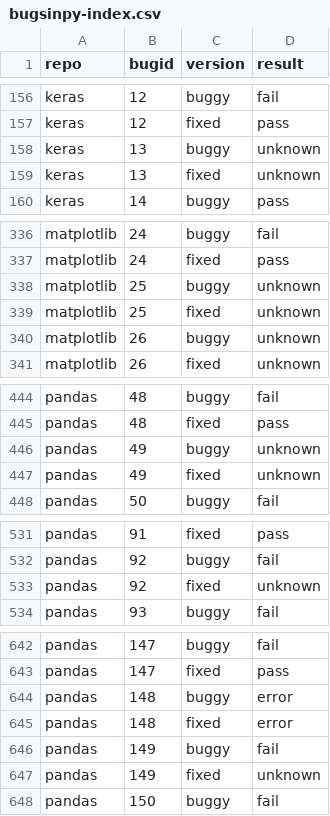
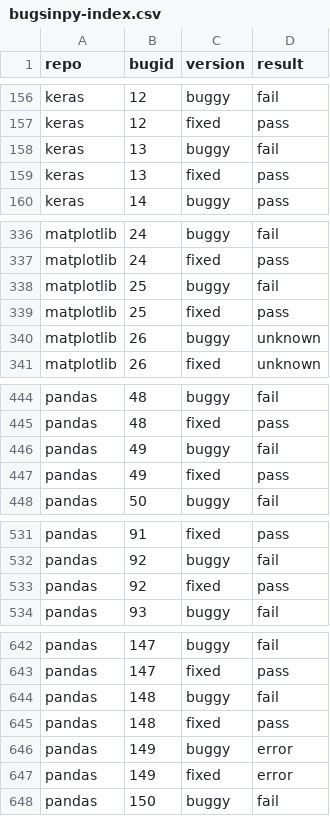
Before and after one commit to reproducing-research-projects/BugsInPy, a CSV file: projects/bugsinpy-index.csv, drawn as a sheet; only a part is shown, gaps mark what is left out; the diff covers the shown part only.

Commit message:
Sync with local repo results from new run

```diff
--- a/projects/bugsinpy-index.csv
+++ b/projects/bugsinpy-index.csv
@@ -157,4 +157,4 @@ keras,12,buggy,fail
 keras,12,fixed,pass
-keras,13,buggy,unknown
-keras,13,fixed,unknown
+keras,13,buggy,fail
+keras,13,fixed,pass
 keras,14,buggy,pass
@@ -337,4 +337,4 @@ matplotlib,24,buggy,fail
 matplotlib,24,fixed,pass
-matplotlib,25,buggy,unknown
-matplotlib,25,fixed,unknown
+matplotlib,25,buggy,fail
+matplotlib,25,fixed,pass
 matplotlib,26,buggy,unknown
@@ -445,4 +445,4 @@ pandas,48,buggy,fail
 pandas,48,fixed,pass
-pandas,49,buggy,unknown
-pandas,49,fixed,unknown
+pandas,49,buggy,fail
+pandas,49,fixed,pass
 pandas,50,buggy,fail
@@ -532,3 +532,3 @@ pandas,91,fixed,pass
 pandas,92,buggy,fail
-pandas,92,fixed,unknown
+pandas,92,fixed,pass
 pandas,93,buggy,fail
@@ -643,6 +643,6 @@ pandas,147,buggy,fail
 pandas,147,fixed,pass
-pandas,148,buggy,error
-pandas,148,fixed,error
-pandas,149,buggy,fail
-pandas,149,fixed,unknown
+pandas,148,buggy,fail
+pandas,148,fixed,pass
+pandas,149,buggy,error
+pandas,149,fixed,error
 pandas,150,buggy,fail
```
Also changed, not shown: 1 edited cell elsewhere in this file.
